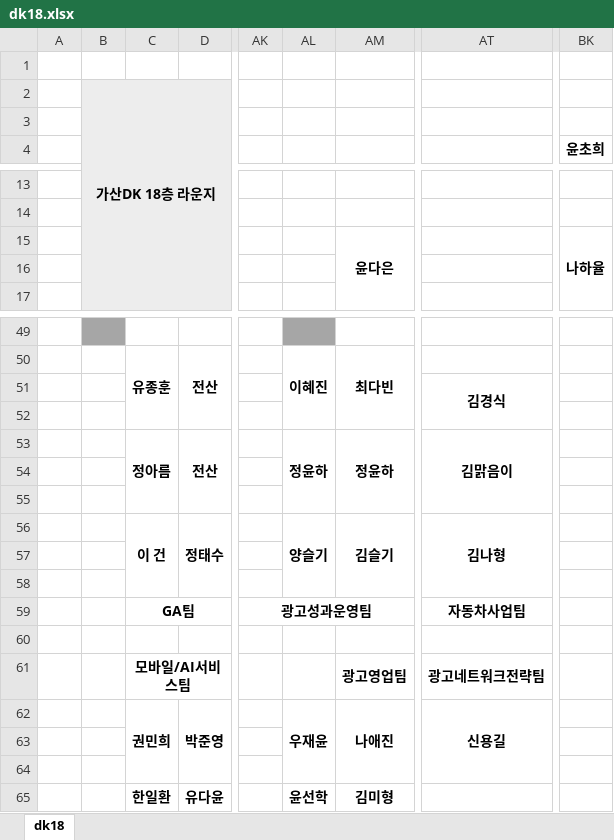
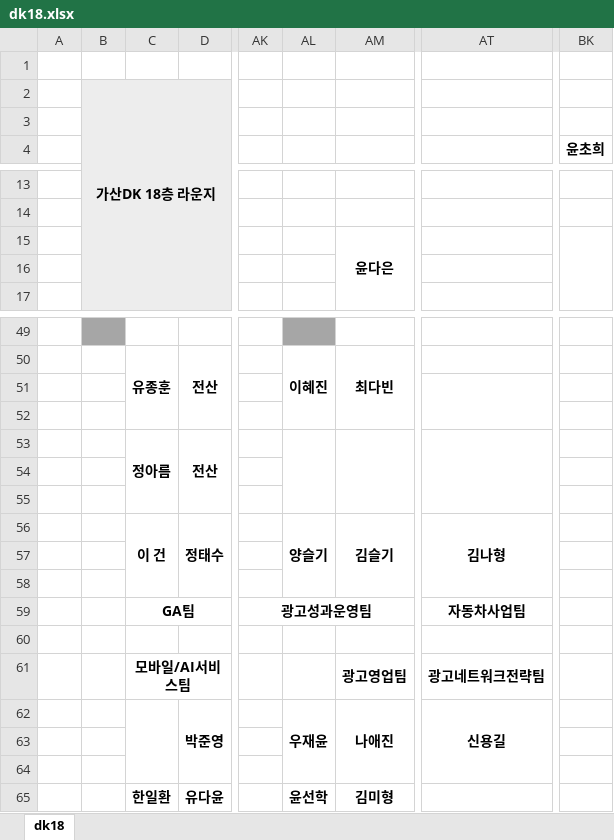
Before and after one commit to Cowave-Office/office-map, an Excel workbook: dk18.xlsx, sheet dk18, drawn as a sheet; only a part is shown, gaps mark what is left out; values as stored, in another font and other column widths than the file's, no borders; the diff names each change by its address in the sheet, - before the commit and + after, or states it on an @@ line.

Commit message:
Add files via upload

```diff
--- a/dk18.xlsx (sheet dk18)
+++ b/dk18.xlsx (sheet dk18)
-BK15 (윤초희): 나하율
+BK15 (윤초희): (empty)
-AT51: 김경식
+AT51: (empty)
-AL53: 정윤하
+AL53: (empty)
-AM53: 정윤하
+AM53: (empty)
-AT53: 김맑음이
+AT53: (empty)
-C62: 권민희
+C62: (empty)
```
